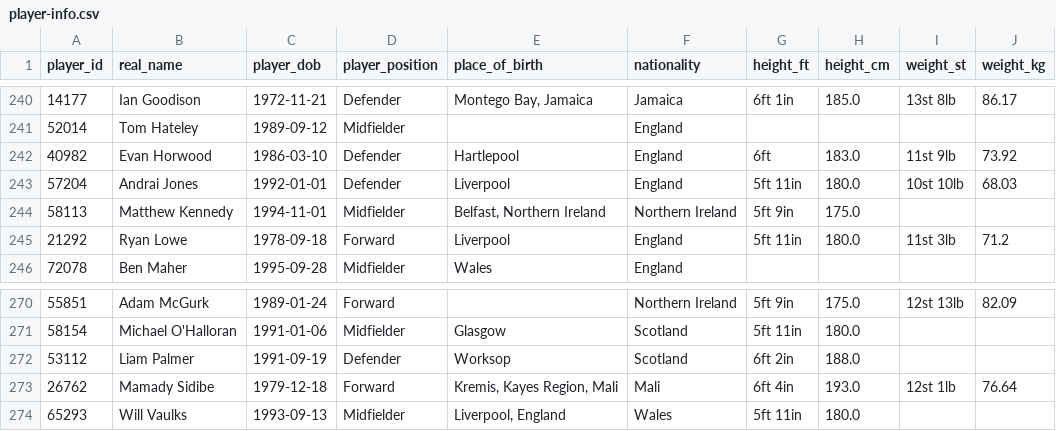
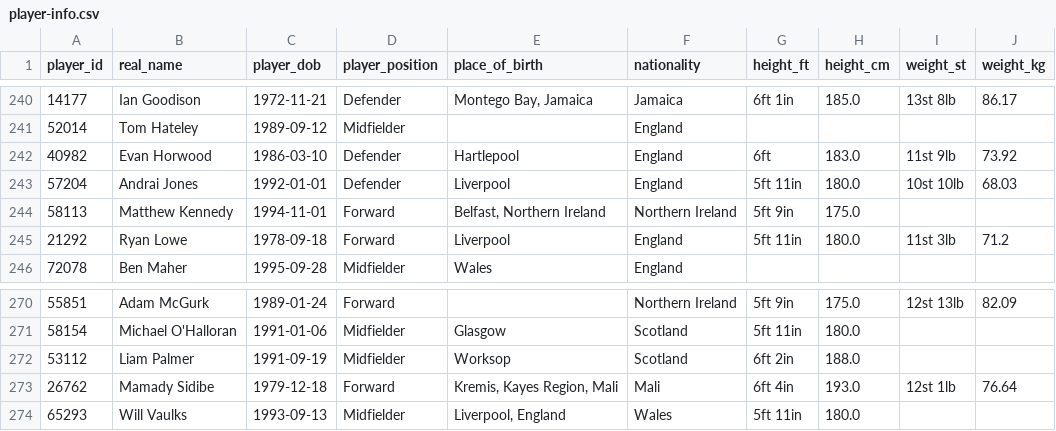
Before and after one commit to petebrown/scrape-player-info, a CSV file: data/player-info.csv, drawn as a sheet; only a part is shown, gaps mark what is left out.

```diff
--- a/data/player-info.csv
+++ b/data/player-info.csv
@@ -243,3 +243,3 @@ player_id,real_name,player_dob,player_position,place_of_birth,nationality,height
 57204,Andrai Jones,1992-01-01,Defender,Liverpool,England,5ft 11in,180.0,10st 10lb,68.03
-58113,Matthew Kennedy,1994-11-01,Midfielder,"Belfast, Northern Ireland",Northern Ireland,5ft 9in,175.0,,
+58113,Matthew Kennedy,1994-11-01,Forward,"Belfast, Northern Ireland",Northern Ireland,5ft 9in,175.0,,
 21292,Ryan Lowe,1978-09-18,Forward,Liverpool,England,5ft 11in,180.0,11st 3lb,71.2
@@ -271,3 +271,3 @@ player_id,real_name,player_dob,player_position,place_of_birth,nationality,height
 58154,Michael O'Halloran,1991-01-06,Midfielder,Glasgow,Scotland,5ft 11in,180.0,,
-53112,Liam Palmer,1991-09-19,Defender,Worksop,Scotland,6ft 2in,188.0,,
+53112,Liam Palmer,1991-09-19,Midfielder,Worksop,Scotland,6ft 2in,188.0,,
 26762,Mamady Sidibe,1979-12-18,Forward,"Kremis, Kayes Region, Mali",Mali,6ft 4in,193.0,12st 1lb,76.64
```
